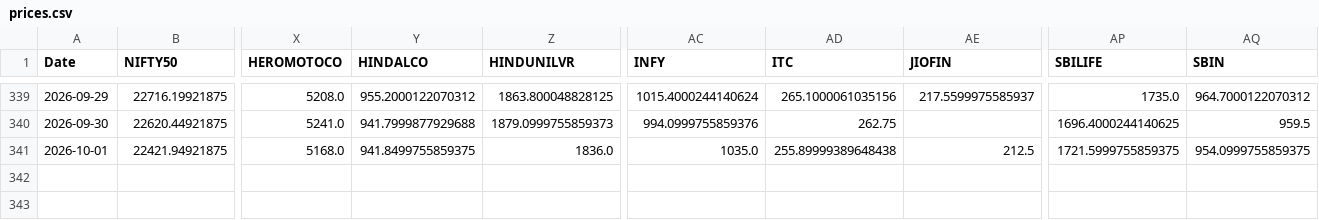
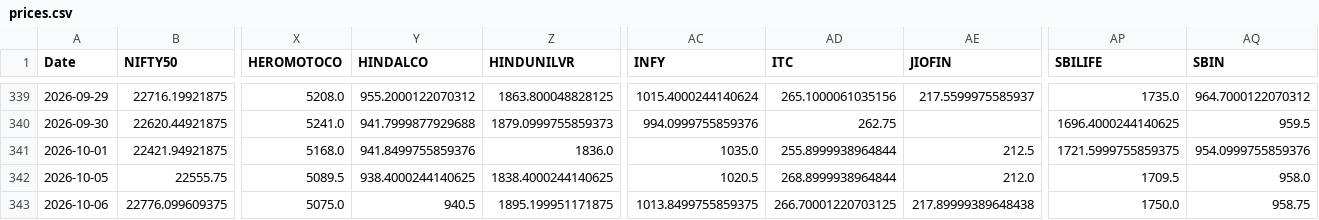
Before and after one commit to varshu22/relative-rotational-graph, a CSV file: prices.csv, drawn as a sheet; only a part is shown, gaps mark what is left out; rows hold the shown columns only; the diff names each change by its address in the sheet, - before the commit and + after, or states it on an @@ line.

```diff
--- a/prices.csv
+++ b/prices.csv
-Y341 (HINDALCO): 941.8499755859375
+Y341 (HINDALCO): 941.8499755859376
-AD341 (ITC): 255.89999389648438
+AD341 (ITC): 255.8999938964844
-AQ341 (SBIN): 954.0999755859375
+AQ341 (SBIN): 954.0999755859376
+row 342: 2026-10-05 | 22555.75 | 5089.5 | 938.4000244140625 | 1838.4000244140625 | 1020.5 | 268.8999938964844 | 212.0 | 1709.5 | 958.0
+row 343: 2026-10-06 | 22776.099609375 | 5075.0 | 940.5 | 1895.199951171875 | 1013.8499755859375 | 266.70001220703125 | 217.89999389648438 | 1750.0 | 958.75
```
Also changed, not shown: 1 other file.
